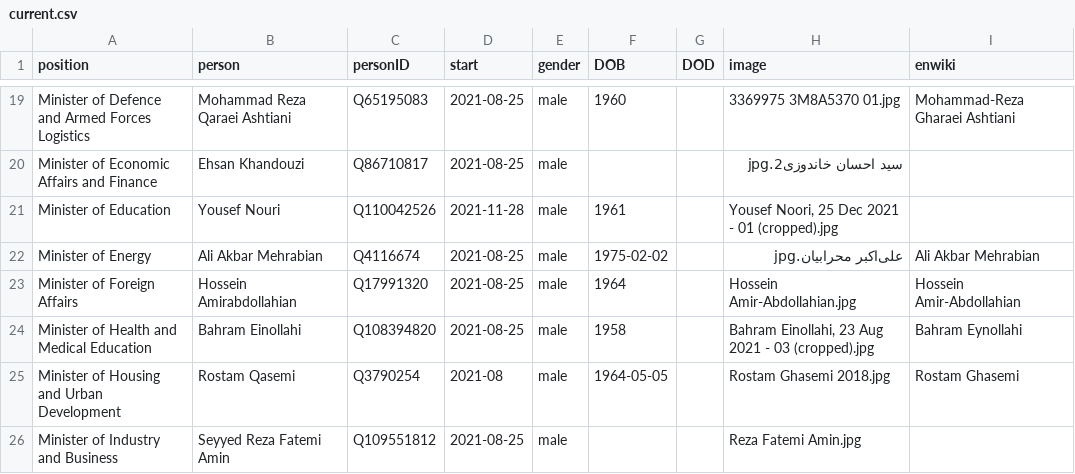
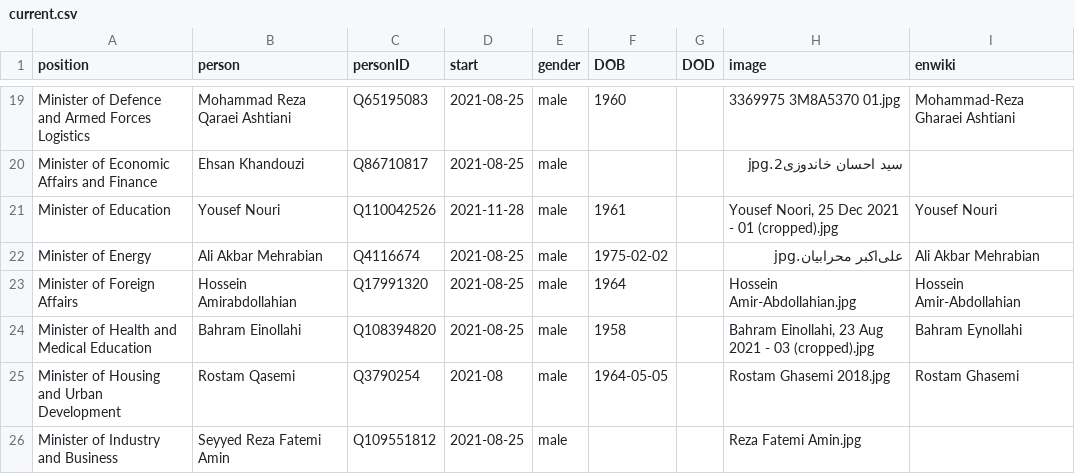
Before and after one commit to every-politician-scrapers/iran-ministers, a CSV file: html/current.csv, drawn as a sheet; only a part is shown, gaps mark what is left out.

```diff
--- a/html/current.csv
+++ b/html/current.csv
@@ -20,3 +20,3 @@ Minister of Defence and Armed Forces Logistics,Mohammad Reza Qaraei Ashtiani,Q65
 Minister of Economic Affairs and Finance,Ehsan Khandouzi,Q86710817,2021-08-25,male,,,سید احسان خاندوزی2.jpg,
-Minister of Education,Yousef Nouri,Q110042526,2021-11-28,male,1961,,"Yousef Noori, 25 Dec 2021 - 01 (cropped).jpg",
+Minister of Education,Yousef Nouri,Q110042526,2021-11-28,male,1961,,"Yousef Noori, 25 Dec 2021 - 01 (cropped).jpg",Yousef Nouri
 Minister of Energy,Ali Akbar Mehrabian,Q4116674,2021-08-25,male,1975-02-02,,علی‌اکبر محرابیان.jpg,Ali Akbar Mehrabian
```
Also changed, not shown: html/holders21.csv.
